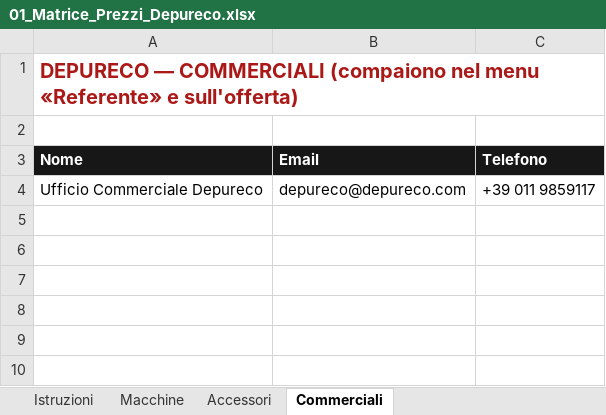
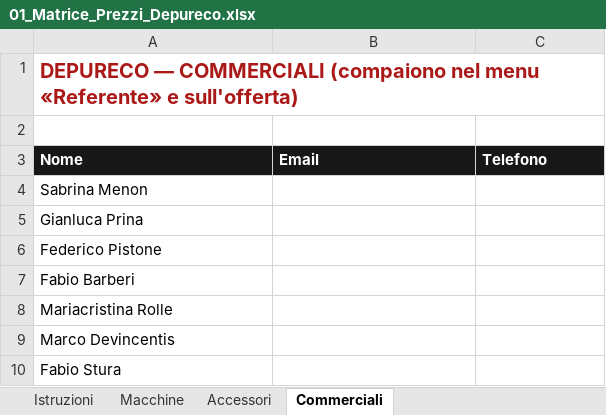
Before and after one commit to rarmentaro1204/dprc, an Excel workbook: excel/01_Matrice_Prezzi_Depureco.xlsx, sheet Commerciali, drawn as a sheet; values as stored, in another font and other column widths than the file's, no borders; removed rows and columns are numbered as before the commit, all else as after; the diff names each change by its address in the sheet, - before the commit and + after, or states it on an @@ line.

```diff
--- a/excel/01_Matrice_Prezzi_Depureco.xlsx (sheet Commerciali)
+++ b/excel/01_Matrice_Prezzi_Depureco.xlsx (sheet Commerciali)
-row 4: Ufficio Commerciale Depureco | depureco@depureco.com | +39 011 9859117
+row 4: Sabrina Menon
+row 5: Gianluca Prina
+row 6: Federico Pistone
+row 7: Fabio Barberi
+row 8: Mariacristina Rolle
+row 9: Marco Devincentis
+row 10: Fabio Stura
```
Also changed, not shown: excel/02_Matrice_Optional_Depureco.xlsx, excel/03_Registro_Offerte_DEPURECO_2026.xlsx, 8 other files.
